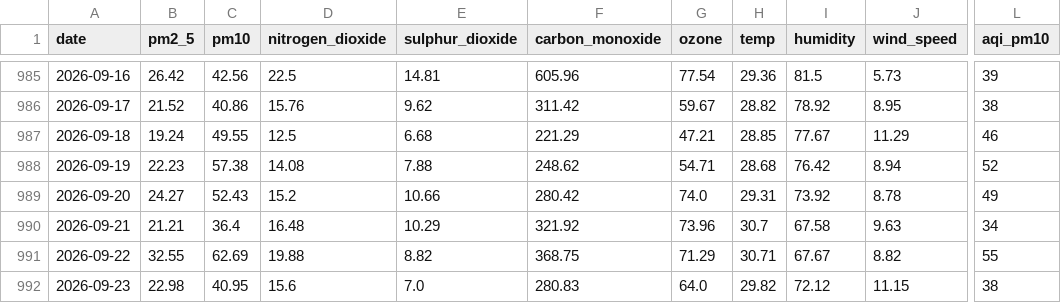
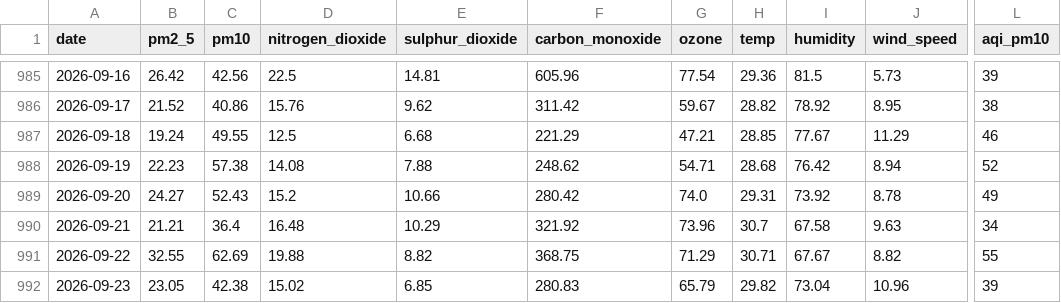
Before and after one commit to jaweriafaheem/AQIPrediction, a CSV file: aqi_historical_data.csv, drawn as a sheet; only a part is shown, gaps mark what is left out; the diff names each change by its address in the sheet, - before the commit and + after, or states it on an @@ line.

```diff
--- a/aqi_historical_data.csv
+++ b/aqi_historical_data.csv
-B992 (pm2_5): 22.98
+B992 (pm2_5): 23.05
-C992 (pm10): 40.95
+C992 (pm10): 42.38
-D992 (nitrogen_dioxide): 15.6
+D992 (nitrogen_dioxide): 15.02
-E992 (sulphur_dioxide): 7.0
+E992 (sulphur_dioxide): 6.85
-G992 (ozone): 64.0
+G992 (ozone): 65.79
-I992 (humidity): 72.12
+I992 (humidity): 73.04
-J992 (wind_speed): 11.15
+J992 (wind_speed): 10.96
-L992 (aqi_pm10): 38
+L992 (aqi_pm10): 39
```
